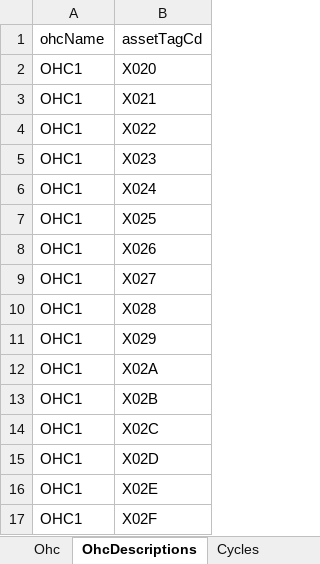
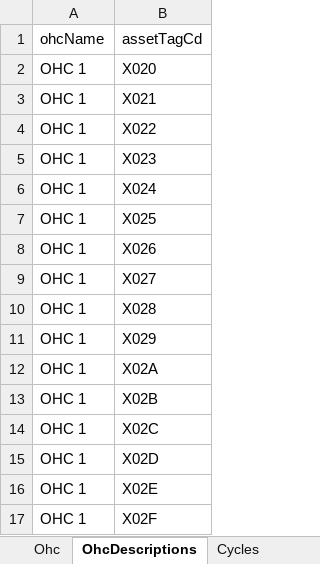
Before and after one commit to Rafly-Hidayat/monitoring-welding-body, an Excel workbook: prisma/seed/seed_data.xlsx, sheet OhcDescriptions, drawn as a sheet; values as stored, in another font and other column widths than the file's, no borders; the diff names each change by its address in the sheet, - before the commit and + after, or states it on an @@ line.

```diff
--- a/prisma/seed/seed_data.xlsx (sheet OhcDescriptions)
+++ b/prisma/seed/seed_data.xlsx (sheet OhcDescriptions)
-A2:A17 (ohcName): OHC1
+A2:A17 (ohcName): OHC 1
```
Also changed, not shown: sheet SpDescriptions, sheet Sp, sheet Ohc, 3 other files.
